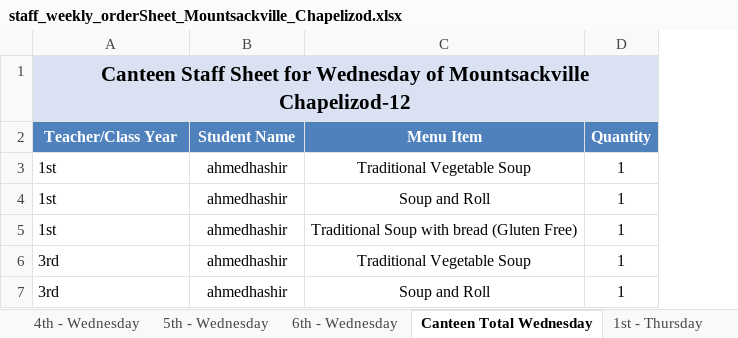
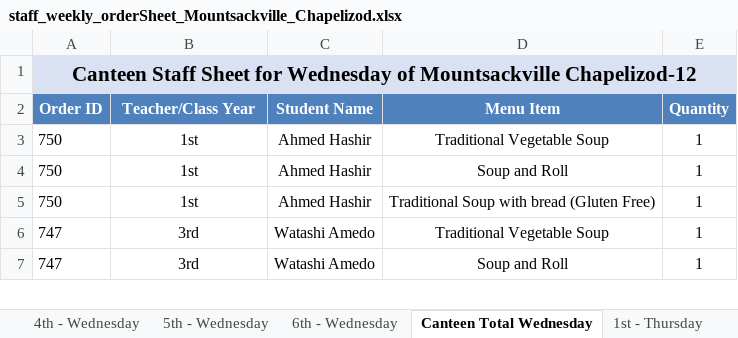
Before and after one commit to Zainabkhan007/Rafter_Backend_System, an Excel workbook: menu_files/staff_weekly_orderSheet_Mountsackville_Chapelizod.xlsx, sheet Canteen Total Wednesday, drawn as a sheet; values as stored, in another font and other column widths than the file's, no borders; removed rows and columns are numbered as before the commit, all else as after; the diff names each change by its address in the sheet, - before the commit and + after, or states it on an @@ line.

```diff
--- a/menu_files/staff_weekly_orderSheet_Mountsackville_Chapelizod.xlsx (sheet Canteen Total Wednesday)
+++ b/menu_files/staff_weekly_orderSheet_Mountsackville_Chapelizod.xlsx (sheet Canteen Total Wednesday)
+column A (Order ID), row 1: Canteen Staff Sheet for Wednesday of Mountsackville Chapelizod-12; rows 3-7: 750 | 750 | 750 | 747 | 747
-B1 (Teacher/Class Year): Canteen Staff Sheet for Wednesday of Mountsackville Chapelizod-12
+B1 (Teacher/Class Year): (empty)
-B1 fill: #D9E1F2
+B1 fill: none
-A1:D1 merged
-B3:B7 alignment: left
+B3:B7 alignment: center
-C3:C5 (Student Name): ahmedhashir
+C3:C5 (Student Name): Ahmed Hashir
-C6:C7 (Student Name): ahmedhashir
+C6:C7 (Student Name): Watashi Amedo
```
Also changed, not shown: sheet Canteen Total Thursday, sheet Canteen Total Tuesday, sheet 1st - Thursday, sheet 1st - Wednesday, sheet 3rd - Thursday, sheet 3rd - Tuesday, 28 more sheets, 2 other files.
